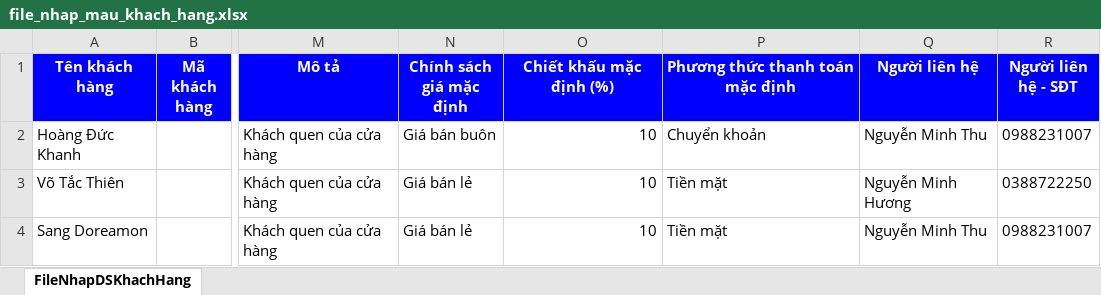
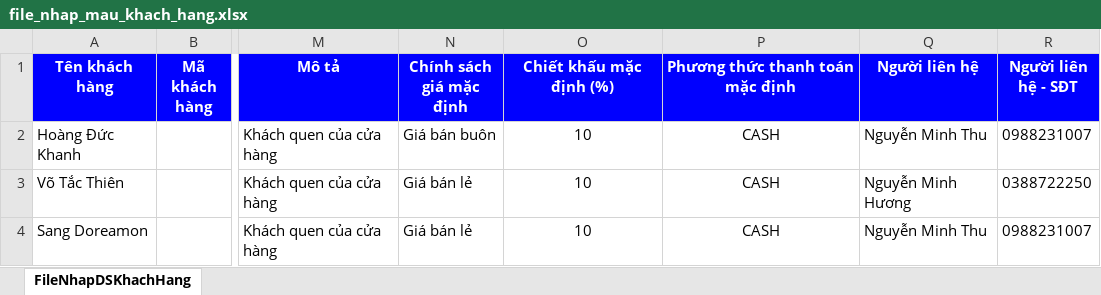
Before and after one commit to codegymhue/sapo, an Excel workbook: sapo-web/src/main/resources/static/assets/admin/files/file_nhap_mau_khach_hang.xlsx, sheet FileNhapDSKhachHang, drawn as a sheet; only a part is shown, gaps mark what is left out; values as stored, in another font and other column widths than the file's, no borders; the diff names each change by its address in the sheet, - before the commit and + after, or states it on an @@ line.

Commit message:
commit cuối ngày

```diff
--- a/sapo-web/src/main/resources/static/assets/admin/files/file_nhap_mau_khach_hang.xlsx (sheet FileNhapDSKhachHang)
+++ b/sapo-web/src/main/resources/static/assets/admin/files/file_nhap_mau_khach_hang.xlsx (sheet FileNhapDSKhachHang)
-O2:O4 alignment: right
+O2:O4 alignment: center
-P2 (Phương thức thanh toán mặc định): Chuyển khoản
+P2 (Phương thức thanh toán mặc định): CASH
-P2:P4 alignment: left
+P2:P4 alignment: center
-P3:P4 (Phương thức thanh toán mặc định): Tiền mặt
+P3:P4 (Phương thức thanh toán mặc định): CASH
```
Also changed, not shown: 2 other files.
